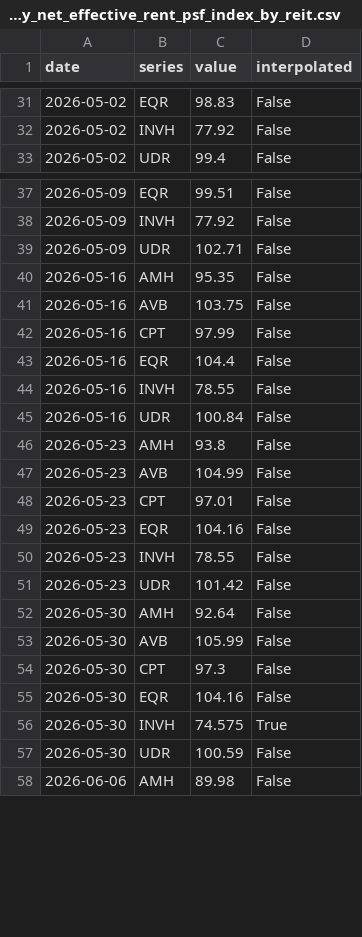
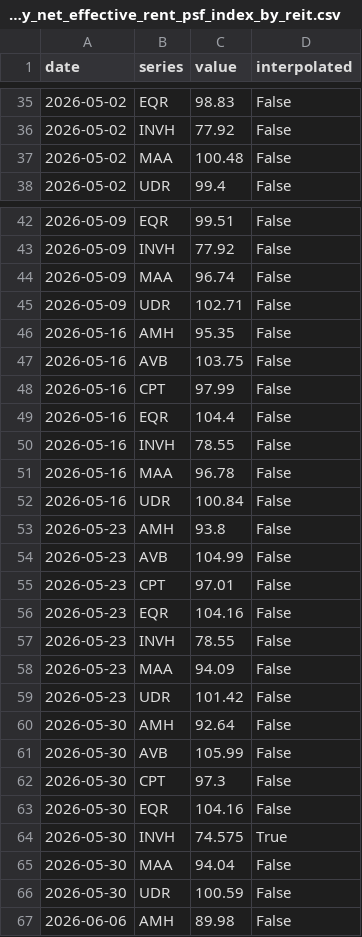
Before and after one commit to Public-CRE-Data/residata, a CSV file: data/derived/market_comparison_austin_same_property_net_effective_rent_psf_index_by_reit.csv, drawn as a sheet; only a part is shown, gaps mark what is left out; the diff covers the shown part only; the diff names each change by its address in the sheet, - before the commit and + after, or states it on an @@ line.

```diff
--- a/data/derived/market_comparison_austin_same_property_net_effective_rent_psf_index_by_reit.csv
+++ b/data/derived/market_comparison_austin_same_property_net_effective_rent_psf_index_by_reit.csv
+row 37: 2026-05-02 | MAA | 100.48 | False
+row 44: 2026-05-09 | MAA | 96.74 | False
+row 51: 2026-05-16 | MAA | 96.78 | False
+row 58: 2026-05-23 | MAA | 94.09 | False
+row 65: 2026-05-30 | MAA | 94.04 | False
```
Also changed, not shown: 27 added rows elsewhere in this file, data/derived/market_comparison_dallas_fort_worth_same_property_gross_asking_rent_psf_index_by_reit.csv, data/derived/market_comparison_denver_same_property_gross_asking_rent_psf_index_by_reit.csv, 51 other files.
